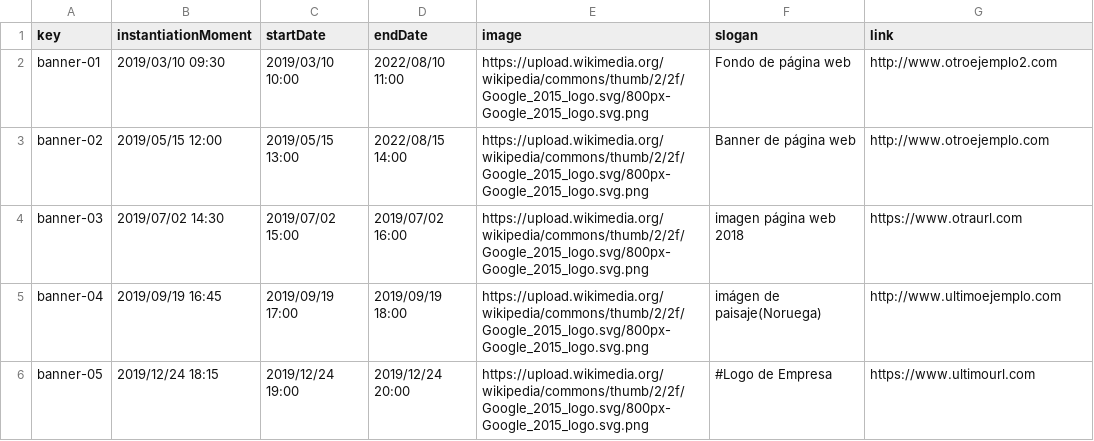
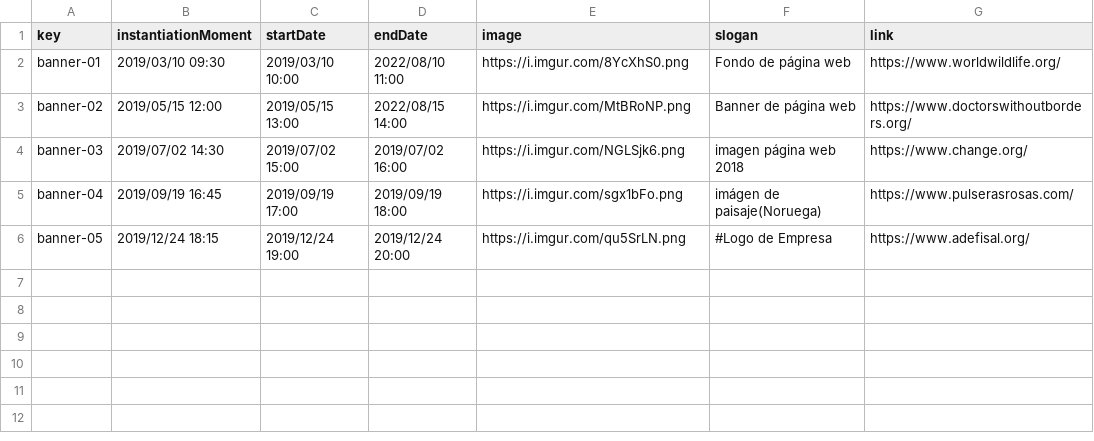
Before and after one commit to Dp2-C1-04-08/Dp2-C1-04-08, a CSV file: src/main/webapp/WEB-INF/resources/sample-data/banner.csv, drawn as a sheet.

Commit message:
Images for banners updated

```diff
--- a/src/main/webapp/WEB-INF/resources/sample-data/banner.csv
+++ b/src/main/webapp/WEB-INF/resources/sample-data/banner.csv
@@ -1,6 +1,6 @@
 key,instantiationMoment,startDate,endDate,image,slogan,link
-banner-01,2019/03/10 09:30,2019/03/10 10:00,2022/08/10 11:00,https://upload.wikimedia.org/wikipedia/commons/thumb/2/2f/Google_2015_logo.svg/800px-Google_2015_logo.svg.png,Fondo de página web,http://www.otroejemplo2.com
-banner-02,2019/05/15 12:00,2019/05/15 13:00,2022/08/15 14:00,https://upload.wikimedia.org/wikipedia/commons/thumb/2/2f/Google_2015_logo.svg/800px-Google_2015_logo.svg.png,Banner de página web,http://www.otroejemplo.com
-banner-03,2019/07/02 14:30,2019/07/02 15:00,2019/07/02 16:00,https://upload.wikimedia.org/wikipedia/commons/thumb/2/2f/Google_2015_logo.svg/800px-Google_2015_logo.svg.png,imagen página web 2018,https://www.otraurl.com
-banner-04,2019/09/19 16:45,2019/09/19 17:00,2019/09/19 18:00,https://upload.wikimedia.org/wikipedia/commons/thumb/2/2f/Google_2015_logo.svg/800px-Google_2015_logo.svg.png,imágen de paisaje(Noruega),http://www.ultimoejemplo.com
-banner-05,2019/12/24 18:15,2019/12/24 19:00,2019/12/24 20:00,https://upload.wikimedia.org/wikipedia/commons/thumb/2/2f/Google_2015_logo.svg/800px-Google_2015_logo.svg.png,#Logo de Empresa,https://www.ultimourl.com
+banner-01,2019/03/10 09:30,2019/03/10 10:00,2022/08/10 11:00,https://i.imgur.com/8YcXhS0.png,Fondo de página web,https://www.worldwildlife.org/
+banner-02,2019/05/15 12:00,2019/05/15 13:00,2022/08/15 14:00,https://i.imgur.com/MtBRoNP.png,Banner de página web,https://www.doctorswithoutborders.org/
+banner-03,2019/07/02 14:30,2019/07/02 15:00,2019/07/02 16:00,https://i.imgur.com/NGLSjk6.png,imagen página web 2018,https://www.change.org/
+banner-04,2019/09/19 16:45,2019/09/19 17:00,2019/09/19 18:00,https://i.imgur.com/sgx1bFo.png,imágen de paisaje(Noruega),https://www.pulserasrosas.com/
+banner-05,2019/12/24 18:15,2019/12/24 19:00,2019/12/24 20:00,https://i.imgur.com/qu5SrLN.png,#Logo de Empresa,https://www.adefisal.org/
```
